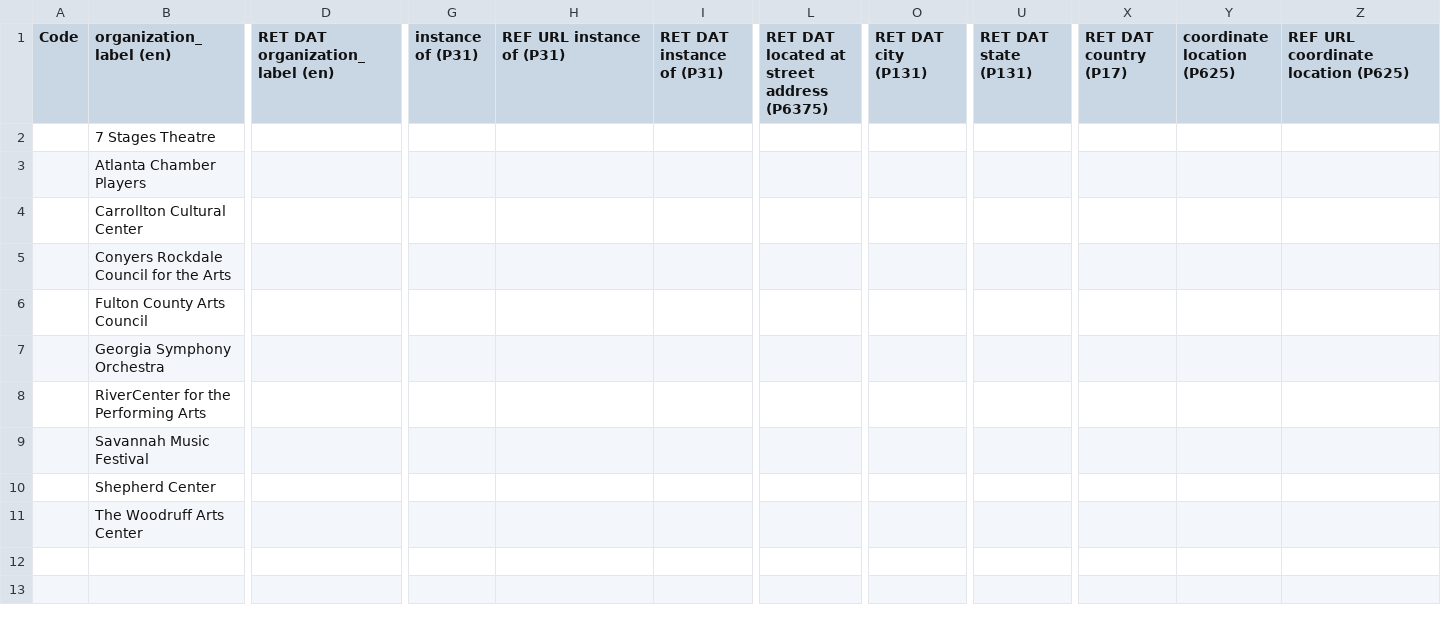
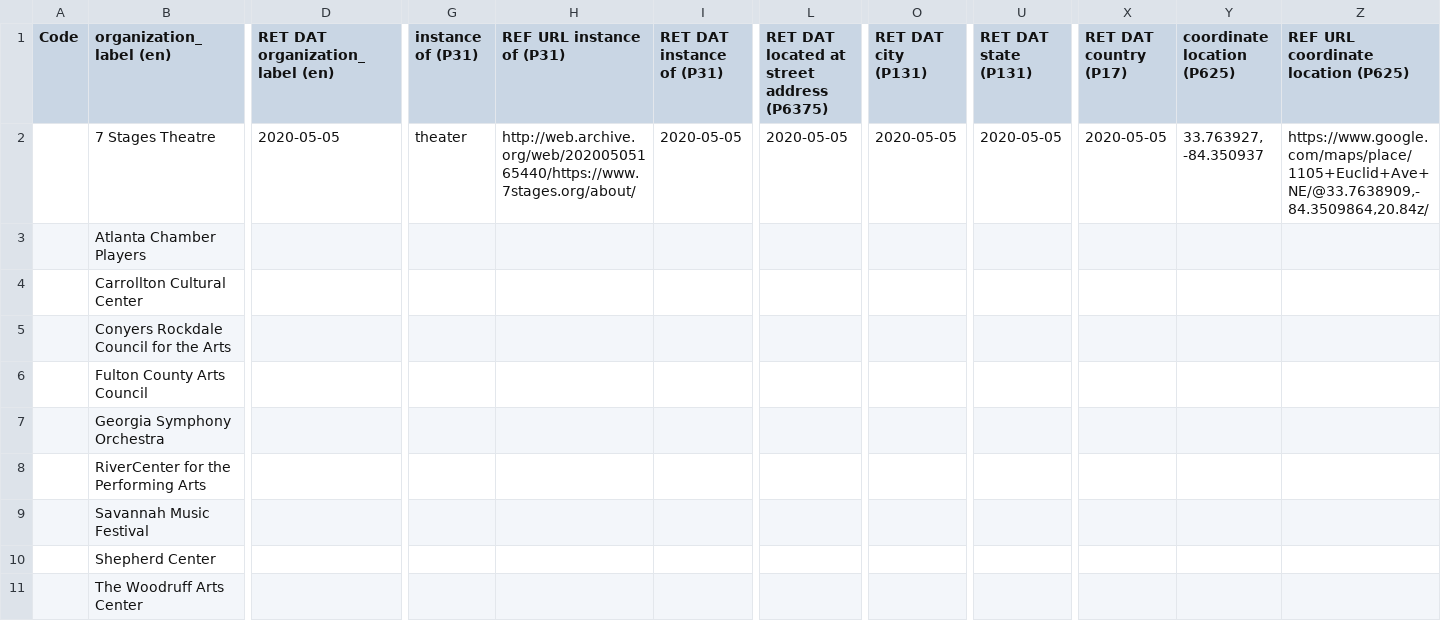
Before and after one commit to AUC-Woodruff-Library/GaNCH-data, a CSV file: data/GAPAR.csv, drawn as a sheet; only a part is shown, gaps mark what is left out; the diff covers the shown part only; the diff names each change by its address in the sheet, - before the commit and + after, or states it on an @@ line.

```diff
--- a/data/GAPAR.csv
+++ b/data/GAPAR.csv
-D2 (RET DAT organization_label (en)): (empty)
+D2 (RET DAT organization_label (en)): 2020-05-05
-G2 (instance of (P31)): (empty)
+G2 (instance of (P31)): theater
-H2 (REF URL instance of (P31)): (empty)
+H2 (REF URL instance of (P31)): http://web.archive.org/web/20200505165440/https://www.7stages.org/about/
-I2 (RET DAT instance of (P31)): (empty)
+I2 (RET DAT instance of (P31)): 2020-05-05
-L2: (empty)
+L2: 2020-05-05
-O2 (RET DAT city (P131)): (empty)
+O2 (RET DAT city (P131)): 2020-05-05
-U2 (RET DAT state (P131)): (empty)
+U2 (RET DAT state (P131)): 2020-05-05
-X2 (RET DAT country (P17)): (empty)
+X2 (RET DAT country (P17)): 2020-05-05
-Y2 (coordinate location (P625)): (empty)
+Y2 (coordinate location (P625)): 33.763927, -84.350937
-Z2: (empty)
+Z2: https://www.google.com/maps/place/1105+Euclid+Ave+NE/@33.7638909,-84.3509864,20.84z/
```
Also changed, not shown: 6 edited cells elsewhere in this file, data/GADNR.csv.
